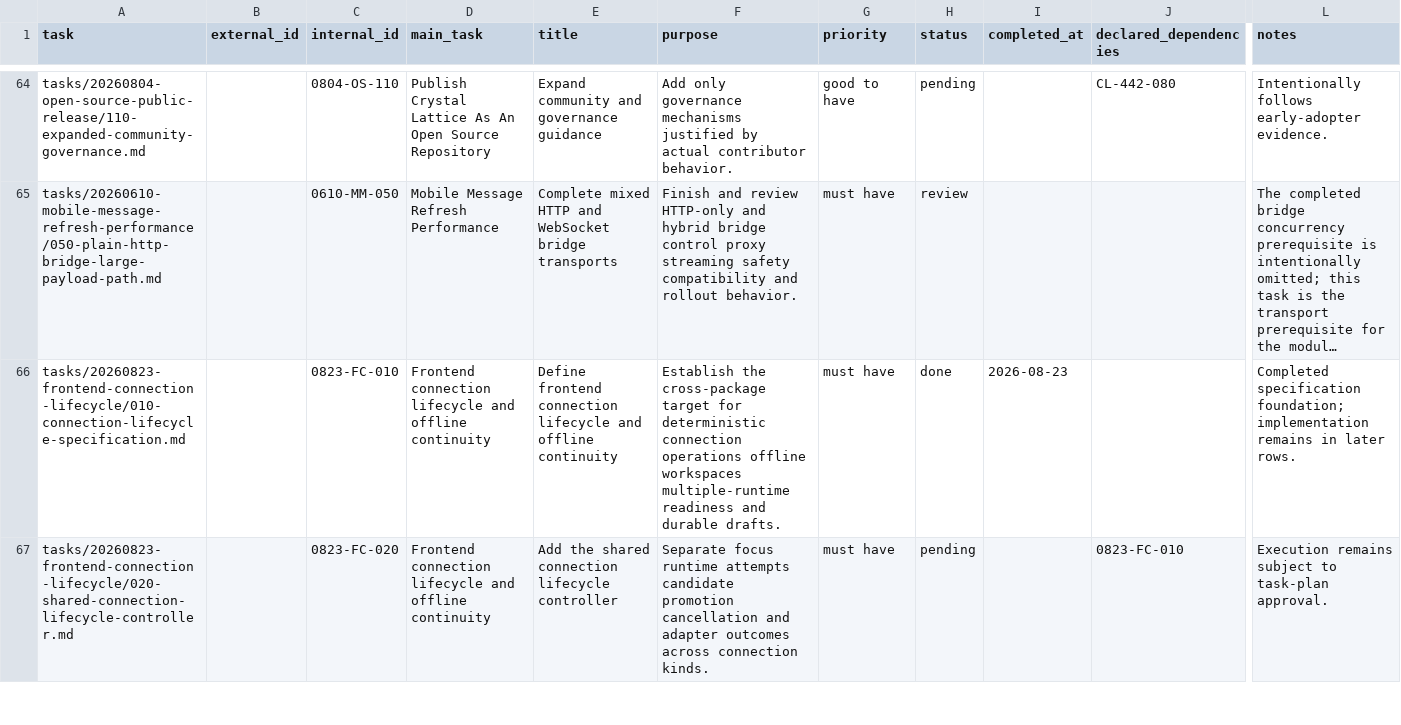
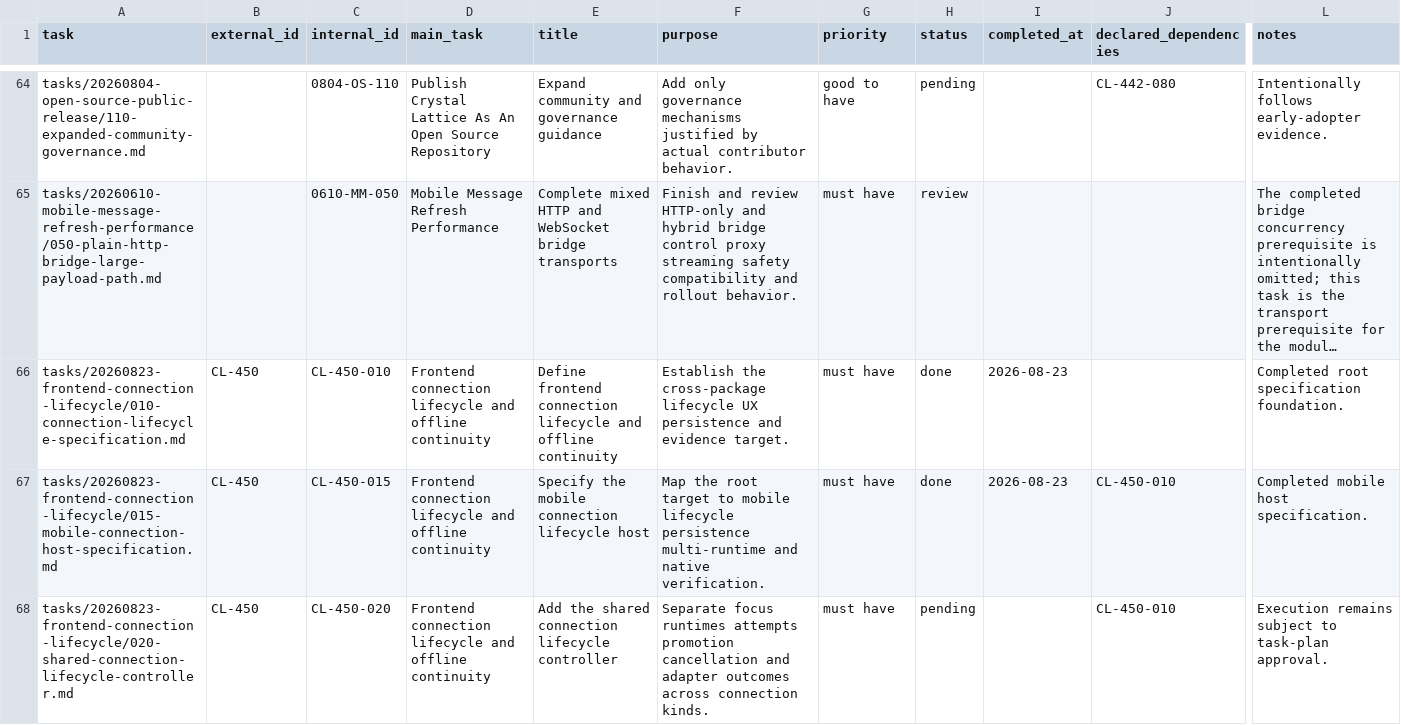
Before and after one commit to dynamicprogrammingsolutions/crystal-lattice, a CSV file: roadmaps/open-source-and-ios-release.csv, drawn as a sheet; only a part is shown, gaps mark what is left out; long unchanged cells end in …; addresses are those after the commit; rows hold the shown columns only; the diff covers the shown part only; the diff names each change by its address in the sheet, - before the commit and + after, or states it on an @@ line.

Commit message:
Add product development roadmap

```diff
--- a/roadmaps/open-source-and-ios-release.csv
+++ b/roadmaps/open-source-and-ios-release.csv
-B66 (external_id): (empty)
+B66 (external_id): CL-450
-C66 (internal_id): 0823-FC-010
+C66 (internal_id): CL-450-010
-F66 (purpose): …the cross-package target for deterministic connection operations offline workspaces multiple-runtime readiness and durable drafts.
+F66 (purpose): …the cross-package lifecycle UX persistence and evidence target.
-L66 (notes): Completed specification foundation; implementation remains in later rows.
+L66 (notes): Completed root specification foundation.
+row 67: tasks/20260823-frontend-connection-lifecycle/015-mobile-connection-host-specification.md | CL-450 | CL-450-015 | Frontend connection lifecycle and offline continuity | Specify the mobile connection lifecycle host | Map the root target to mobile lifecycle persistence multi-runtime and native verification. | must have | done | 2026-08-23 | CL-450-010 | Completed mobile host specification.
-B68 (external_id): (empty)
+B68 (external_id): CL-450
-C68 (internal_id): 0823-FC-020
+C68 (internal_id): CL-450-020
-F68 (purpose): Separate focus runtime attempts candidate promotion cancellation…
+F68 (purpose): Separate focus runtimes attempts promotion cancellation…
-J68 (declared_dependencies): 0823-FC-010
+J68 (declared_dependencies): CL-450-010
```
Also changed, not shown: 1 added row and 15 edited cells elsewhere in this file, 11 other files.
